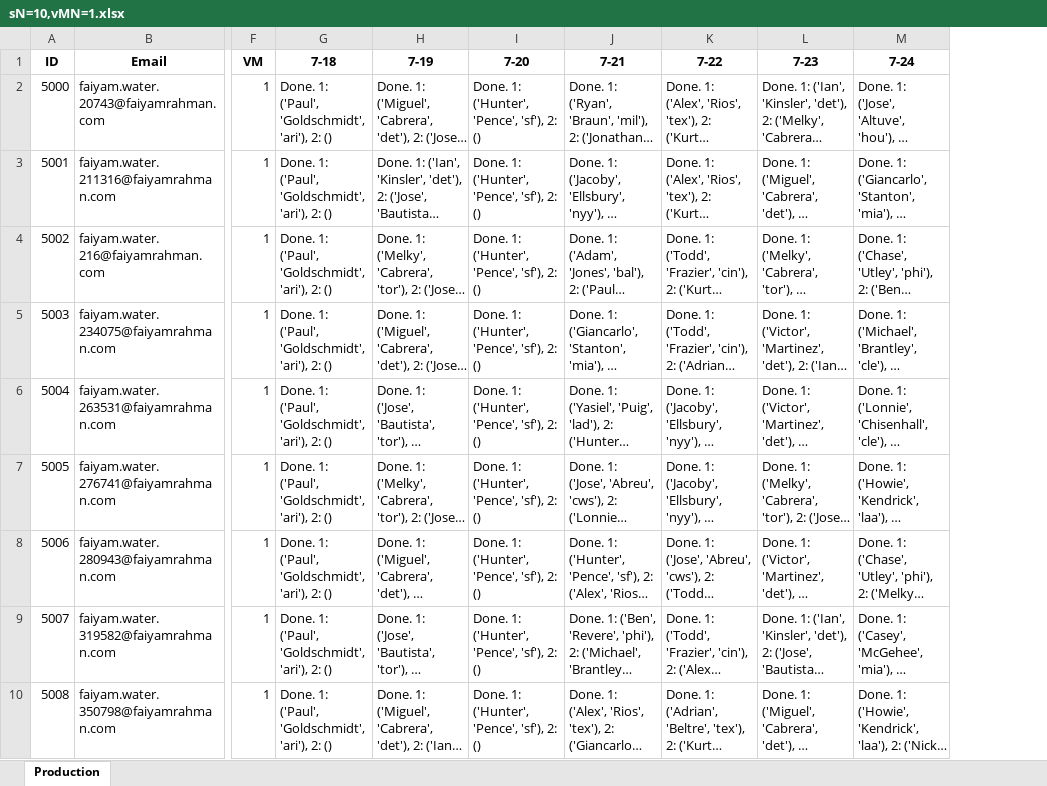
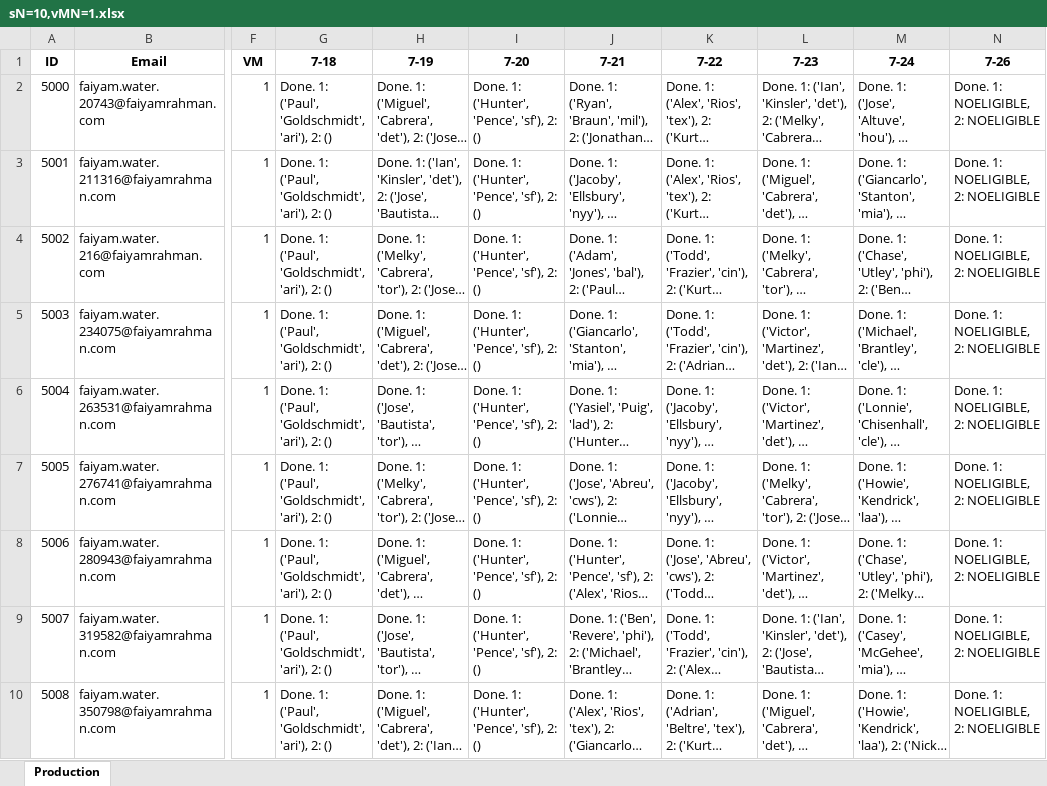
Before and after one commit to frahman5/beatthestreakBots, an Excel workbook: accountFiles/minionAccountFiles/sN=10,vMN=1.xlsx, sheet Production, drawn as a sheet; only a part is shown, gaps mark what is left out; long unchanged cells end in …; values as stored, in another font and other column widths than the file's, no borders; the diff names each change by its address in the sheet, - before the commit and + after, or states it on an @@ line.

```diff
--- a/accountFiles/minionAccountFiles/sN=10,vMN=1.xlsx (sheet Production)
+++ b/accountFiles/minionAccountFiles/sN=10,vMN=1.xlsx (sheet Production)
+column N (7-26), rows 2-10: all Done. 1: NOELIGIBLE, 2: NOELIGIBLE
```
Also changed, not shown: 16 other files.
